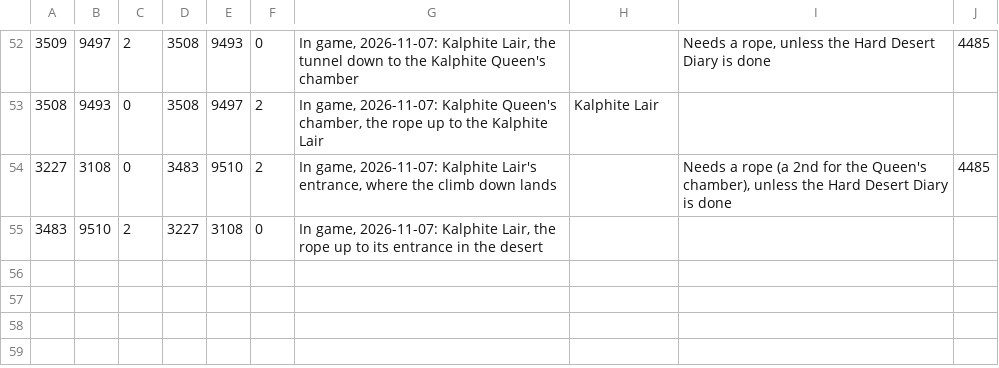
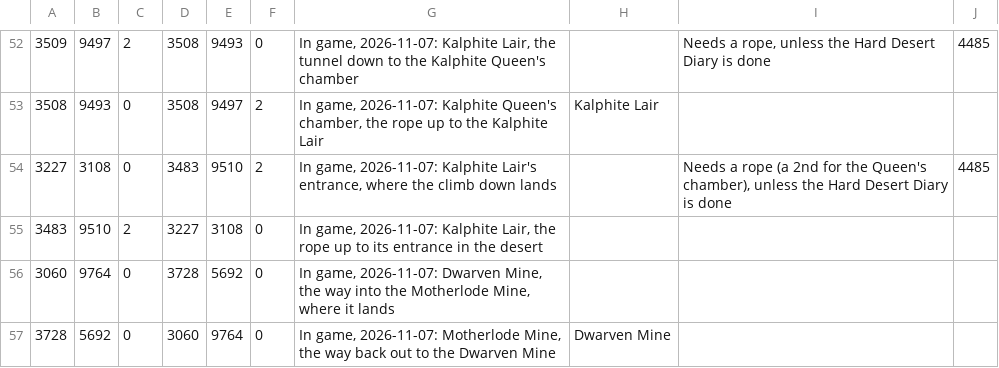
Before and after one commit to Brettgod1355/Advanced-Map, a TSV file: src/main/resources/com/advancedmap/dungeon-links.tsv, drawn as a sheet; only a part is shown, gaps mark what is left out; the diff names each change by its address in the sheet, - before the commit and + after, or states it on an @@ line.

Commit message:
Link the Motherlode Mine, and find its wall shortcut where the map draws it
- The Dwarven Mine's dungeon icon (3060, 9764) leads into the Motherlode
  Mine where the owner came in (3728, 5692), and that tile leads back out.
- RuneLite places the mine's wall shortcut where the game's own world map
  draws the mine (3118-3124, 9702-9703); the map's icons are at 3759, 5670
  and 3765, 5671 (the owner's hovers), so shortcuts.tsv re-places both and
  their Medium Falador Diary line shows.

```diff
--- a/src/main/resources/com/advancedmap/dungeon-links.tsv
+++ b/src/main/resources/com/advancedmap/dungeon-links.tsv
+row 56: 3060 | 9764 | 0 | 3728 | 5692 | 0 | In game, 2026-11-07: Dwarven Mine, the way into the Motherlode Mine, where it lands
+row 57: 3728 | 5692 | 0 | 3060 | 9764 | 0 | In game, 2026-11-07: Motherlode Mine, the way back out to the Dwarven Mine | Dwarven Mine
```
Also changed, not shown: src/main/resources/com/advancedmap/shortcuts.tsv, 2 other files.
